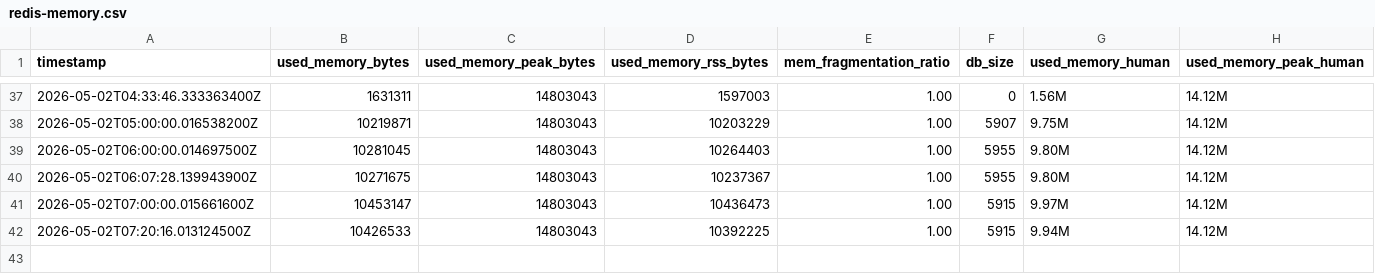
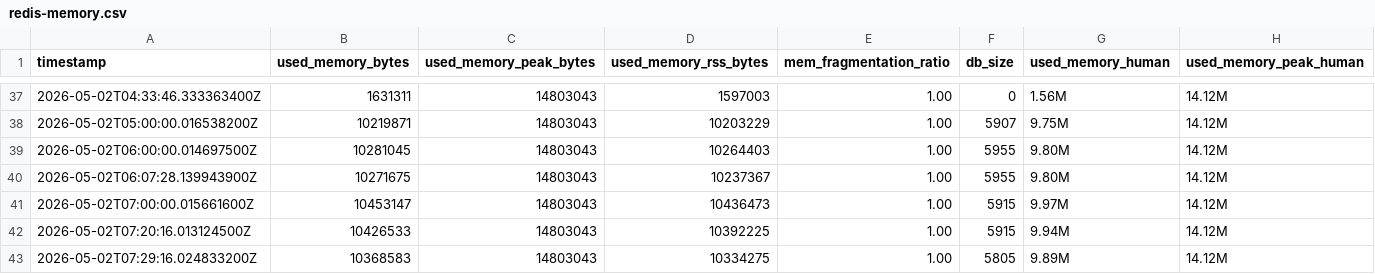
Before and after one commit to ZZQ323/SZTU-iCampus, a CSV file: infos/runtime-trace/redis-memory.csv, drawn as a sheet; only a part is shown, gaps mark what is left out; the diff names each change by its address in the sheet, - before the commit and + after, or states it on an @@ line.

Commit message:
实验数据

```diff
--- a/infos/runtime-trace/redis-memory.csv
+++ b/infos/runtime-trace/redis-memory.csv
+row 43: 2026-05-02T07:29:16.024833200Z | 10368583 | 14803043 | 10334275 | 1.00 | 5805 | 9.89M | 14.12M
```
